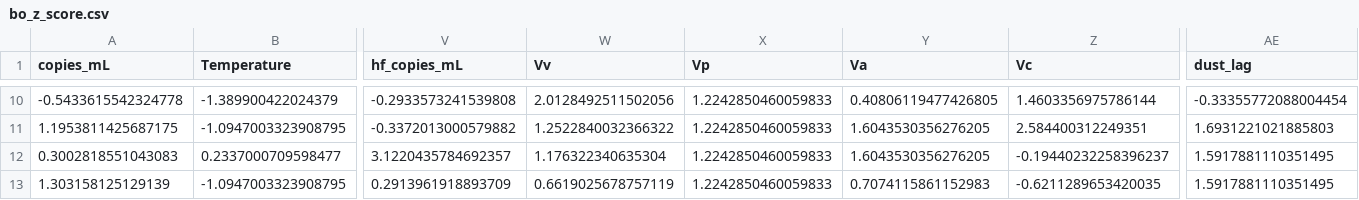
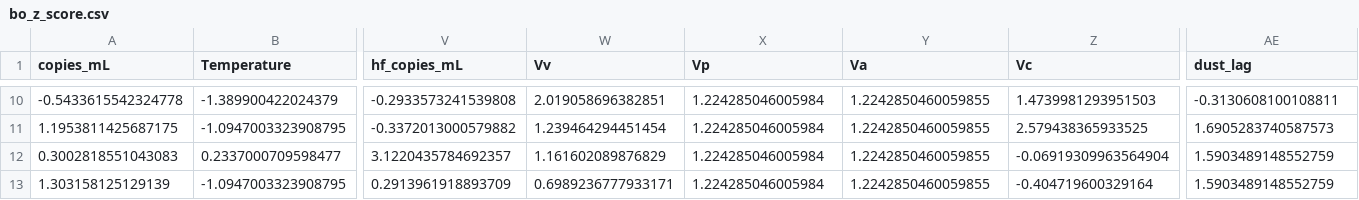
Before and after one commit to Nwgreen6283/_TX_DUST_, a CSV file: data/processed_data/z_score/bo_z_score.csv, drawn as a sheet; only a part is shown, gaps mark what is left out; the diff covers the shown part only; the diff names each change by its address in the sheet, - before the commit and + after, or states it on an @@ line.

```diff
--- a/data/processed_data/z_score/bo_z_score.csv
+++ b/data/processed_data/z_score/bo_z_score.csv
-W10 (Vv): 2.0128492511502056
+W10 (Vv): 2.019058696382851
-X10:X13 (Vp): 1.2242850460059833
+X10:X13 (Vp): 1.224285046005984
-Y10 (Va): 0.40806119477426805
+Y10 (Va): 1.2242850460059855
-Z10 (Vc): 1.4603356975786144
+Z10 (Vc): 1.4739981293951503
-AE10 (dust_lag): -0.33355772088004454
+AE10 (dust_lag): -0.3130608100108811
-W11 (Vv): 1.2522840032366322
+W11 (Vv): 1.239464294451454
-Y11:Y12 (Va): 1.6043530356276205
+Y11:Y12 (Va): 1.2242850460059855
-Z11 (Vc): 2.584400312249351
+Z11 (Vc): 2.579438365933525
-AE11 (dust_lag): 1.6931221021885803
+AE11 (dust_lag): 1.6905283740587573
-W12 (Vv): 1.176322340635304
+W12 (Vv): 1.161602089876829
-Z12 (Vc): -0.19440232258396237
+Z12 (Vc): -0.06919309963564904
-AE12:AE13 (dust_lag): 1.5917881110351495
+AE12:AE13 (dust_lag): 1.5903489148552759
-W13 (Vv): 0.6619025678757119
+W13 (Vv): 0.6989236777933171
-Y13 (Va): 0.7074115861152983
+Y13 (Va): 1.2242850460059855
-Z13 (Vc): -0.6211289653420035
+Z13 (Vc): -0.404719600329164
```
Also changed, not shown: 40 edited cells elsewhere in this file, data/processed_data/bo_master_daily.csv, data/processed_data/c2_master_daily.csv, 13 other files.
